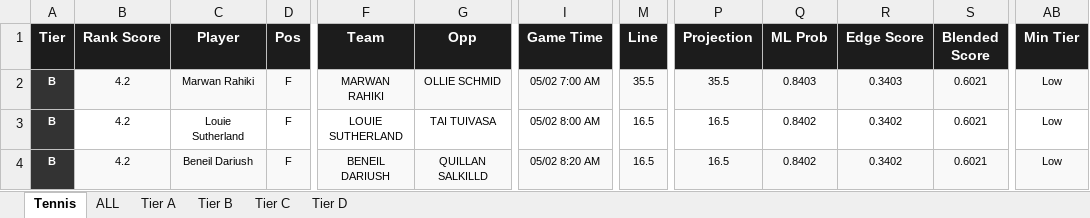
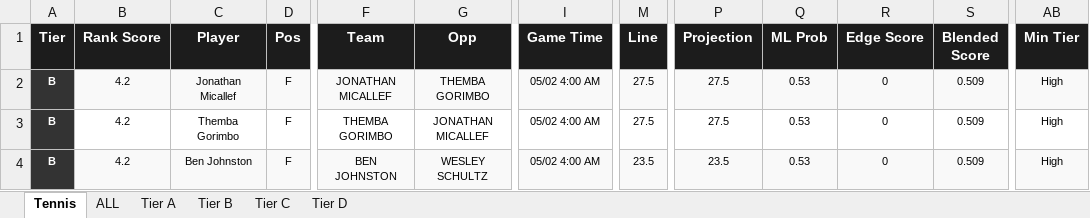
Before and after one commit to halekevi/nba-pipelines, an Excel workbook: Sports/Tennis/step8_tennis_direction_clean.xlsx, sheet Tennis, drawn as a sheet; only a part is shown, gaps mark what is left out; values as stored, in another font and other column widths than the file's, no borders; the diff covers the shown part only; the diff names each change by its address in the sheet, - before the commit and + after, or states it on an @@ line.

```diff
--- a/Sports/Tennis/step8_tennis_direction_clean.xlsx (sheet Tennis)
+++ b/Sports/Tennis/step8_tennis_direction_clean.xlsx (sheet Tennis)
-C2 (Player): Marwan Rahiki
+C2 (Player): Jonathan Micallef
-F2 (Team): MARWAN RAHIKI
+F2 (Team): JONATHAN MICALLEF
-G2 (Opp): OLLIE SCHMID
+G2 (Opp): THEMBA GORIMBO
-I2 (Game Time): 05/02 7:00 AM
+I2 (Game Time): 05/02 4:00 AM
-M2 (Line): 35.5
+M2 (Line): 27.5
-P2 (Projection): 35.5
+P2 (Projection): 27.5
-Q2 (ML Prob): 0.8403
+Q2 (ML Prob): 0.53
-R2 (Edge Score): 0.3403
+R2 (Edge Score): 0
-S2:S4 (Blended Score): 0.6021
+S2:S4 (Blended Score): 0.509
-AB2:AB4 (Min Tier): Low
+AB2:AB4 (Min Tier): High
-C3 (Player): Louie Sutherland
+C3 (Player): Themba Gorimbo
-F3 (Team): LOUIE SUTHERLAND
+F3 (Team): THEMBA GORIMBO
-G3 (Opp): TAI TUIVASA
+G3 (Opp): JONATHAN MICALLEF
-I3 (Game Time): 05/02 8:00 AM
+I3 (Game Time): 05/02 4:00 AM
-M3 (Line): 16.5
+M3 (Line): 27.5
-P3 (Projection): 16.5
+P3 (Projection): 27.5
-Q3:Q4 (ML Prob): 0.8402
+Q3:Q4 (ML Prob): 0.53
-R3:R4 (Edge Score): 0.3402
+R3:R4 (Edge Score): 0
-C4 (Player): Beneil Dariush
+C4 (Player): Ben Johnston
-F4 (Team): BENEIL DARIUSH
+F4 (Team): BEN JOHNSTON
-G4 (Opp): QUILLAN SALKILLD
+G4 (Opp): WESLEY SCHULTZ
-I4 (Game Time): 05/02 8:20 AM
+I4 (Game Time): 05/02 4:00 AM
-M4 (Line): 16.5
+M4 (Line): 23.5
-P4 (Projection): 16.5
+P4 (Projection): 23.5
```
Also changed, not shown: 914 edited cells elsewhere in this sheet, sheet ALL, sheet Tier B, Sports/NBA/step8_nba1q_direction_clean.xlsx, Sports/NHL/outputs/step8_nhl_direction_clean.xlsx, 4 other files.
